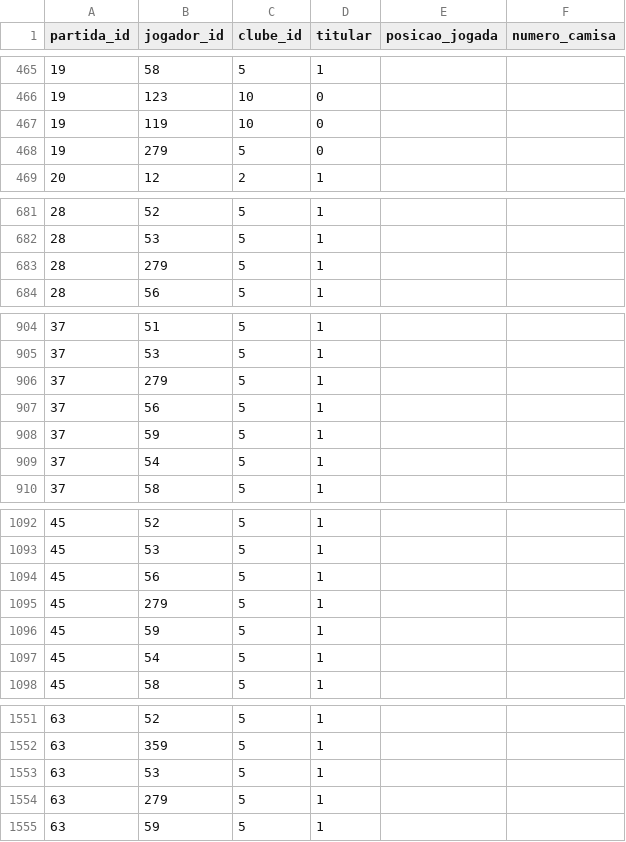
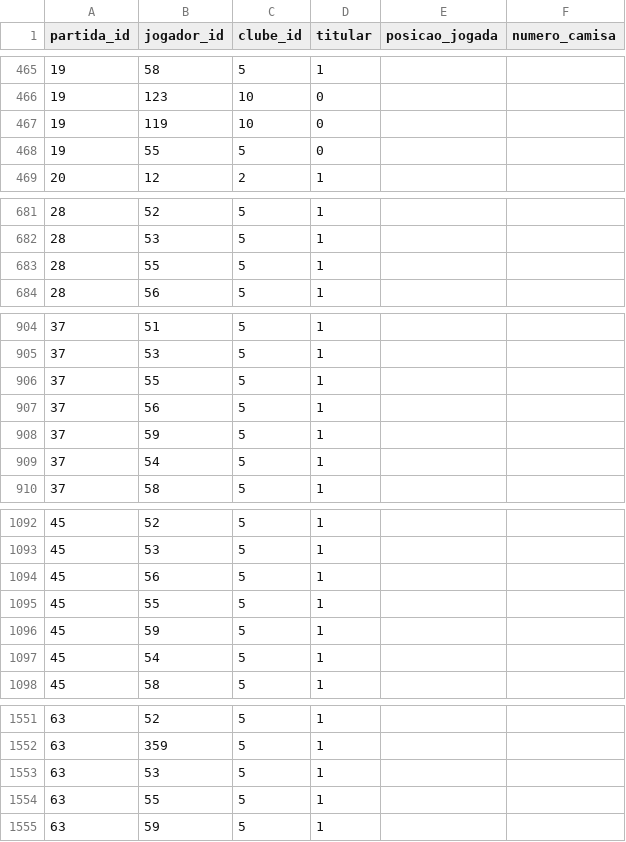
Before and after one commit to shinzatokazuya/kamusari, a CSV file: novo_bd1971_robusto/output_csvs/jogadores_em_partida.csv, drawn as a sheet; only a part is shown, gaps mark what is left out; the diff covers the shown part only.

```diff
--- a/novo_bd1971_robusto/output_csvs/jogadores_em_partida.csv
+++ b/novo_bd1971_robusto/output_csvs/jogadores_em_partida.csv
@@ -467,3 +467,3 @@ partida_id,jogador_id,clube_id,titular,posicao_jogada,numero_camisa
 19,119,10,0,,
-19,279,5,0,,
+19,55,5,0,,
 20,12,2,1,,
@@ -682,3 +682,3 @@ partida_id,jogador_id,clube_id,titular,posicao_jogada,numero_camisa
 28,53,5,1,,
-28,279,5,1,,
+28,55,5,1,,
 28,56,5,1,,
@@ -905,3 +905,3 @@ partida_id,jogador_id,clube_id,titular,posicao_jogada,numero_camisa
 37,53,5,1,,
-37,279,5,1,,
+37,55,5,1,,
 37,56,5,1,,
@@ -1094,3 +1094,3 @@ partida_id,jogador_id,clube_id,titular,posicao_jogada,numero_camisa
 45,56,5,1,,
-45,279,5,1,,
+45,55,5,1,,
 45,59,5,1,,
@@ -1553,3 +1553,3 @@ partida_id,jogador_id,clube_id,titular,posicao_jogada,numero_camisa
 63,53,5,1,,
-63,279,5,1,,
+63,55,5,1,,
 63,59,5,1,,
```
Also changed, not shown: 48 edited cells elsewhere in this file, novo_bd1971_robusto/output_csvs/cache_urls.csv, novo_bd1971_robusto/output_csvs/jogadores.csv.
